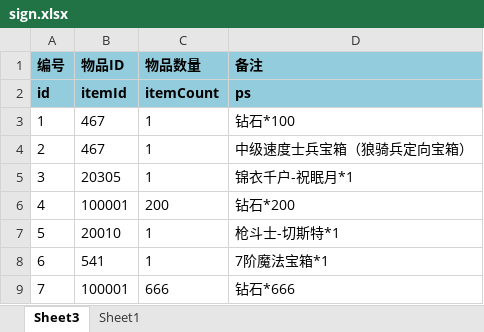
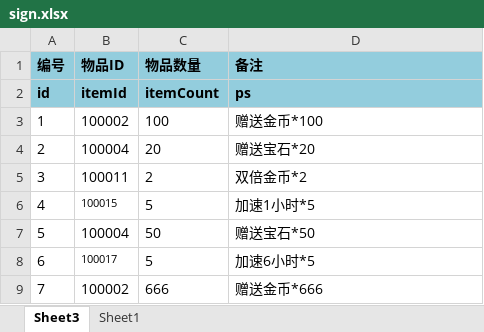
Before and after one commit to dingzheng8866/gamefun, an Excel workbook: gfconf/conf/sign.xlsx, sheet Sheet3, drawn as a sheet; values as stored, in another font and other column widths than the file's, no borders; the diff names each change by its address in the sheet, - before the commit and + after, or states it on an @@ line.

```diff
--- a/gfconf/conf/sign.xlsx (sheet Sheet3)
+++ b/gfconf/conf/sign.xlsx (sheet Sheet3)
-B3 (物品ID): 467
+B3 (物品ID): 100002
-C3 (物品数量): 1
+C3 (物品数量): 100
-D3 (备注): 钻石*100
+D3 (备注): 赠送金币*100
-B4 (物品ID): 467
+B4 (物品ID): 100004
-C4 (物品数量): 1
+C4 (物品数量): 20
-D4 (备注): 中级速度士兵宝箱（狼骑兵定向宝箱）
+D4 (备注): 赠送宝石*20
-B5 (物品ID): 20305
+B5 (物品ID): 100011
-C5 (物品数量): 1
+C5 (物品数量): 2
-D5 (备注): 锦衣千户-祝眠月*1
+D5 (备注): 双倍金币*2
-B6 (物品ID): 100001
+B6 (物品ID): 100015
@@ B6 text size: smaller @@
-C6 (物品数量): 200
+C6 (物品数量): 5
-D6 (备注): 钻石*200
+D6 (备注): 加速1小时*5
-B7 (物品ID): 20010
+B7 (物品ID): 100004
-C7 (物品数量): 1
+C7 (物品数量): 50
-D7 (备注): 枪斗士-切斯特*1
+D7 (备注): 赠送宝石*50
-B8 (物品ID): 541
+B8 (物品ID): 100017
@@ B8 text size: smaller @@
-C8 (物品数量): 1
+C8 (物品数量): 5
-D8 (备注): 7阶魔法宝箱*1
+D8 (备注): 加速6小时*5
-B9 (物品ID): 100001
+B9 (物品ID): 100002
-D9 (备注): 钻石*666
+D9 (备注): 赠送金币*666
```
Also changed, not shown: gfconf/conf/item.xlsx, 3 other files.
